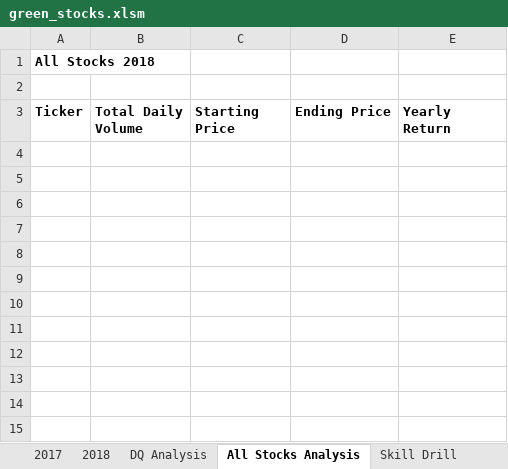
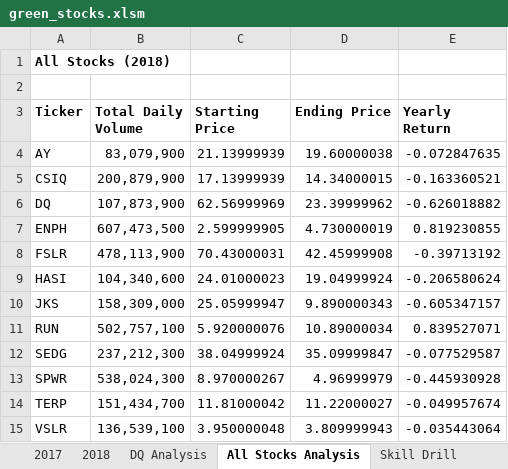
Before and after one commit to nsmeltz/Module-2-Stock-Analysis, an Excel workbook: green_stocks.xlsm, sheet All Stocks Analysis, drawn as a sheet; values as stored, in another font and other column widths than the file's, no borders; the diff names each change by its address in the sheet, - before the commit and + after, or states it on an @@ line.

Commit message:
Add files via upload

```diff
--- a/green_stocks.xlsm (sheet All Stocks Analysis)
+++ b/green_stocks.xlsm (sheet All Stocks Analysis)
-A1 (Ticker): All Stocks 2018
+A1 (Ticker): All Stocks (2018)
+row 4: AY | 83,079,900 | 21.13999939 | 19.60000038 | -0.072847635
+row 5: CSIQ | 200,879,900 | 17.13999939 | 14.34000015 | -0.163360521
+row 6: DQ | 107,873,900 | 62.56999969 | 23.39999962 | -0.626018882
+row 7: ENPH | 607,473,500 | 2.599999905 | 4.730000019 | 0.819230855
+row 8: FSLR | 478,113,900 | 70.43000031 | 42.45999908 | -0.39713192
+row 9: HASI | 104,340,600 | 24.01000023 | 19.04999924 | -0.206580624
+row 10: JKS | 158,309,000 | 25.05999947 | 9.890000343 | -0.605347157
+row 11: RUN | 502,757,100 | 5.920000076 | 10.89000034 | 0.839527071
+row 12: SEDG | 237,212,300 | 38.04999924 | 35.09999847 | -0.077529587
+row 13: SPWR | 538,024,300 | 8.970000267 | 4.96999979 | -0.445930928
+row 14: TERP | 151,434,700 | 11.81000042 | 11.22000027 | -0.049957674
+row 15: VSLR | 136,539,100 | 3.950000048 | 3.809999943 | -0.035443064
```
